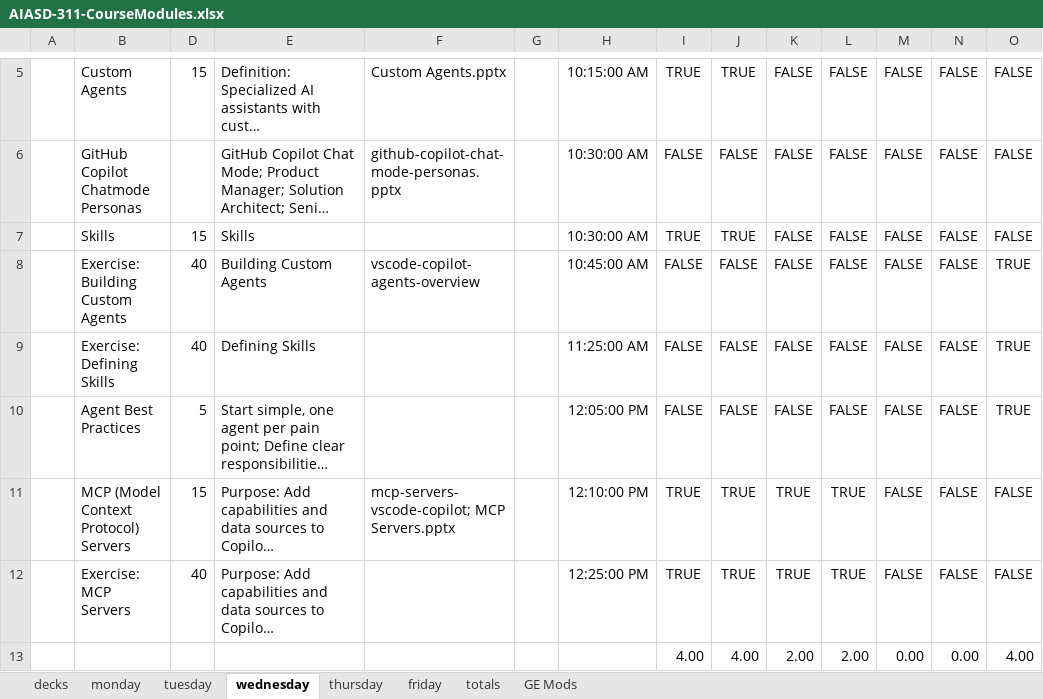
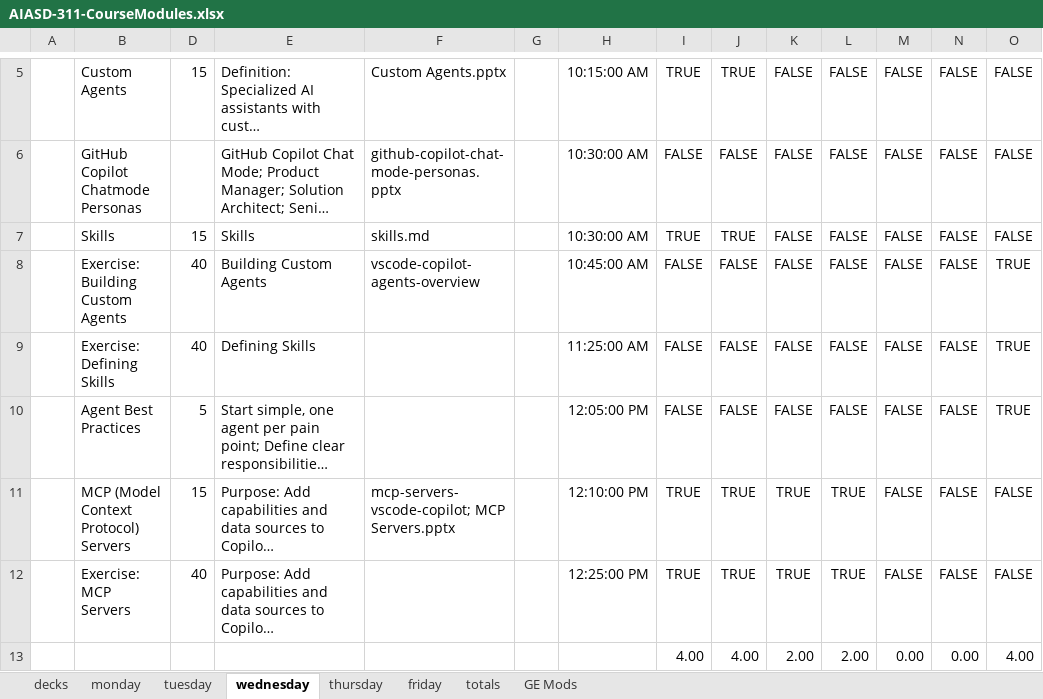
Before and after one commit to j0hnnymiller/AI-Assisted-Software-Development, an Excel workbook: AIASD-311-CourseModules.xlsx, sheet wednesday, drawn as a sheet; only a part is shown, gaps mark what is left out; long unchanged cells end in …; values as stored, in another font and other column widths than the file's, no borders; table styles not drawn; the diff names each change by its address in the sheet, - before the commit and + after, or states it on an @@ line.

Commit message:
Add AIASD Class 311 Tuesday draft presentation and course modules spreadsheet

```diff
--- a/AIASD-311-CourseModules.xlsx (sheet wednesday)
+++ b/AIASD-311-CourseModules.xlsx (sheet wednesday)
-F7: (empty)
+F7: skills.md
```
Also changed, not shown: 1 other file.
